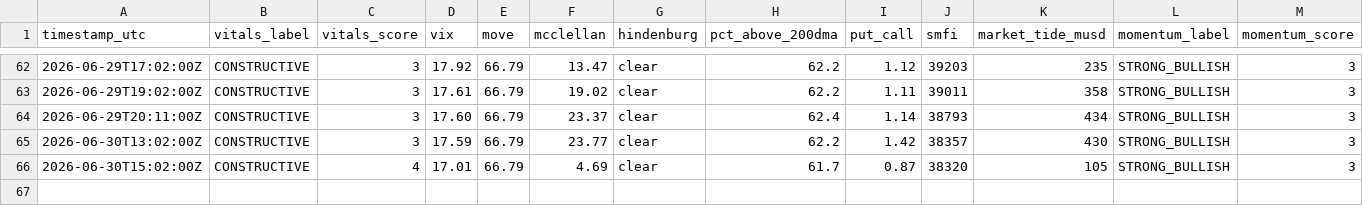
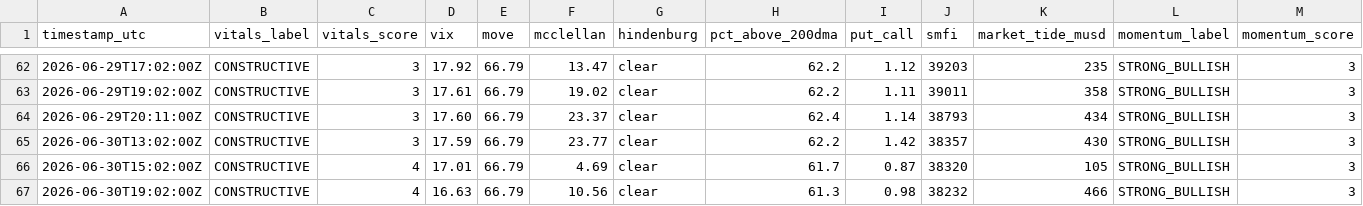
Before and after one commit to natalivm/Market-Vitals, a CSV file: data/vitals_history.csv, drawn as a sheet; only a part is shown, gaps mark what is left out; rows hold the shown columns only; the diff names each change by its address in the sheet, - before the commit and + after, or states it on an @@ line.

```diff
--- a/data/vitals_history.csv
+++ b/data/vitals_history.csv
+row 67: 2026-06-30T19:02:00Z | CONSTRUCTIVE | 4 | 16.63 | 66.79 | 10.56 | clear | 61.3 | 0.98 | 38232 | 466 | STRONG_BULLISH | 3
```
Also changed, not shown: 1 other file.
